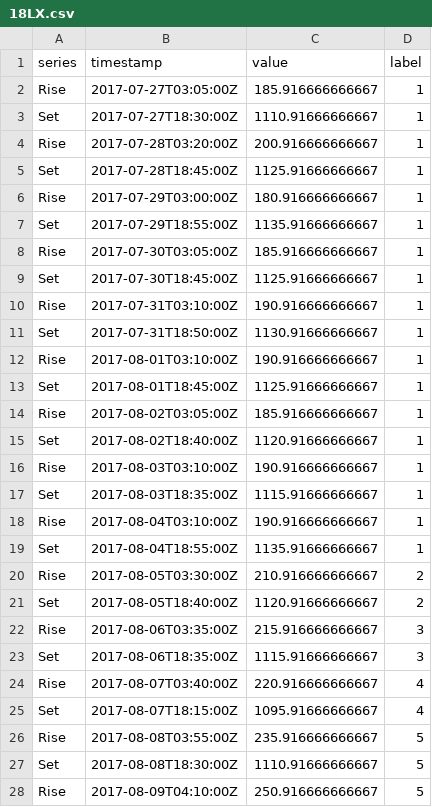
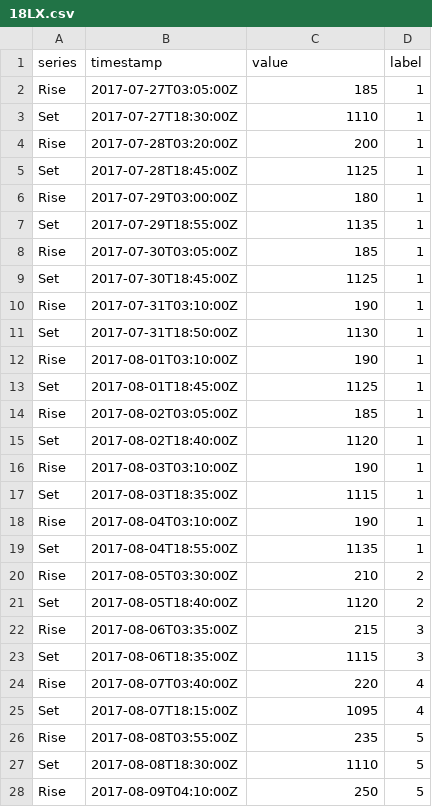
Before and after one commit to Rafnuss/GeoPressureR, a CSV file: inst/extdata/data/twilight-label/18LX.csv, drawn as a sheet; only a part is shown; the diff covers the shown part only.

```diff
--- a/inst/extdata/data/twilight-label/18LX.csv
+++ b/inst/extdata/data/twilight-label/18LX.csv
@@ -1,28 +1,28 @@
 "series","timestamp","value","label"
-"Rise","2017-07-27T03:05:00Z",185.916666666667,"1"
-"Set","2017-07-27T18:30:00Z",1110.91666666667,"1"
-"Rise","2017-07-28T03:20:00Z",200.916666666667,"1"
-"Set","2017-07-28T18:45:00Z",1125.91666666667,"1"
-"Rise","2017-07-29T03:00:00Z",180.916666666667,"1"
-"Set","2017-07-29T18:55:00Z",1135.91666666667,"1"
-"Rise","2017-07-30T03:05:00Z",185.916666666667,"1"
-"Set","2017-07-30T18:45:00Z",1125.91666666667,"1"
-"Rise","2017-07-31T03:10:00Z",190.916666666667,"1"
-"Set","2017-07-31T18:50:00Z",1130.91666666667,"1"
-"Rise","2017-08-01T03:10:00Z",190.916666666667,"1"
-"Set","2017-08-01T18:45:00Z",1125.91666666667,"1"
-"Rise","2017-08-02T03:05:00Z",185.916666666667,"1"
-"Set","2017-08-02T18:40:00Z",1120.91666666667,"1"
-"Rise","2017-08-03T03:10:00Z",190.916666666667,"1"
-"Set","2017-08-03T18:35:00Z",1115.91666666667,"1"
-"Rise","2017-08-04T03:10:00Z",190.916666666667,"1"
-"Set","2017-08-04T18:55:00Z",1135.91666666667,"1"
-"Rise","2017-08-05T03:30:00Z",210.916666666667,"2"
-"Set","2017-08-05T18:40:00Z",1120.91666666667,"2"
-"Rise","2017-08-06T03:35:00Z",215.916666666667,"3"
-"Set","2017-08-06T18:35:00Z",1115.91666666667,"3"
-"Rise","2017-08-07T03:40:00Z",220.916666666667,"4"
-"Set","2017-08-07T18:15:00Z",1095.91666666667,"4"
-"Rise","2017-08-08T03:55:00Z",235.916666666667,"5"
-"Set","2017-08-08T18:30:00Z",1110.91666666667,"5"
-"Rise","2017-08-09T04:10:00Z",250.916666666667,"5"
+"Rise","2017-07-27T03:05:00Z",185,"1"
+"Set","2017-07-27T18:30:00Z",1110,"1"
+"Rise","2017-07-28T03:20:00Z",200,"1"
+"Set","2017-07-28T18:45:00Z",1125,"1"
+"Rise","2017-07-29T03:00:00Z",180,"1"
+"Set","2017-07-29T18:55:00Z",1135,"1"
+"Rise","2017-07-30T03:05:00Z",185,"1"
+"Set","2017-07-30T18:45:00Z",1125,"1"
+"Rise","2017-07-31T03:10:00Z",190,"1"
+"Set","2017-07-31T18:50:00Z",1130,"1"
+"Rise","2017-08-01T03:10:00Z",190,"1"
+"Set","2017-08-01T18:45:00Z",1125,"1"
+"Rise","2017-08-02T03:05:00Z",185,"1"
+"Set","2017-08-02T18:40:00Z",1120,"1"
+"Rise","2017-08-03T03:10:00Z",190,"1"
+"Set","2017-08-03T18:35:00Z",1115,"1"
+"Rise","2017-08-04T03:10:00Z",190,"1"
+"Set","2017-08-04T18:55:00Z",1135,"1"
+"Rise","2017-08-05T03:30:00Z",210,"2"
+"Set","2017-08-05T18:40:00Z",1120,"2"
+"Rise","2017-08-06T03:35:00Z",215,"3"
+"Set","2017-08-06T18:35:00Z",1115,"3"
+"Rise","2017-08-07T03:40:00Z",220,"4"
+"Set","2017-08-07T18:15:00Z",1095,"4"
+"Rise","2017-08-08T03:55:00Z",235,"5"
+"Set","2017-08-08T18:30:00Z",1110,"5"
+"Rise","2017-08-09T04:10:00Z",250,"5"
```
Also changed, not shown: 1 edited cell elsewhere in this file, inst/extdata/data/tag-label/18LX.csv, 40 other files.
